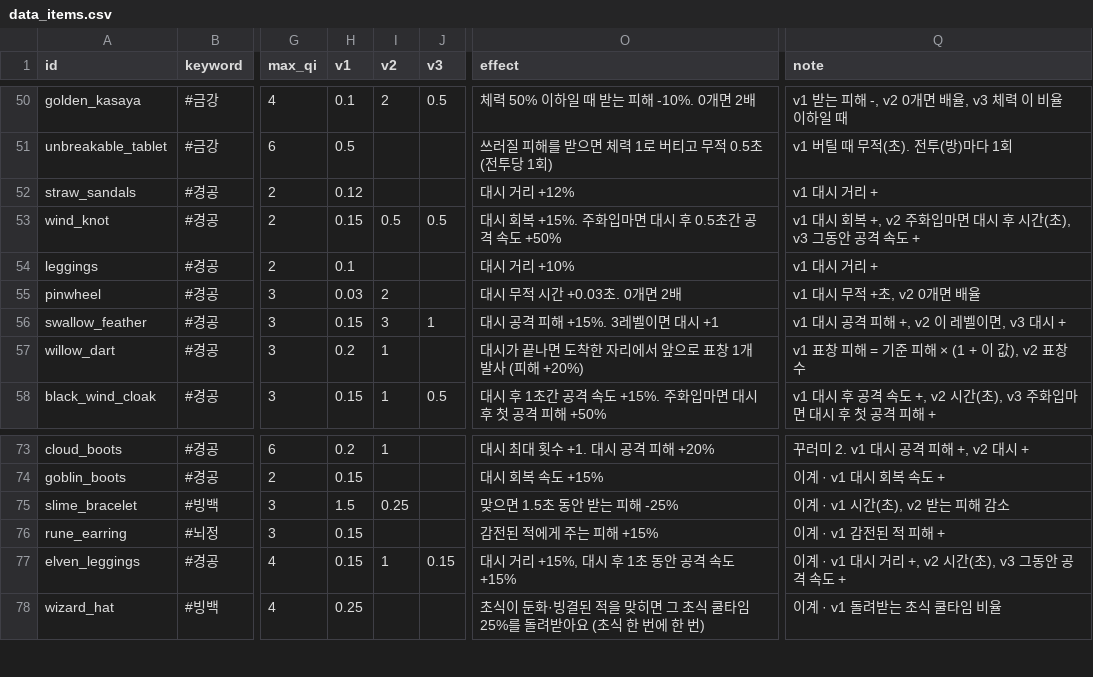
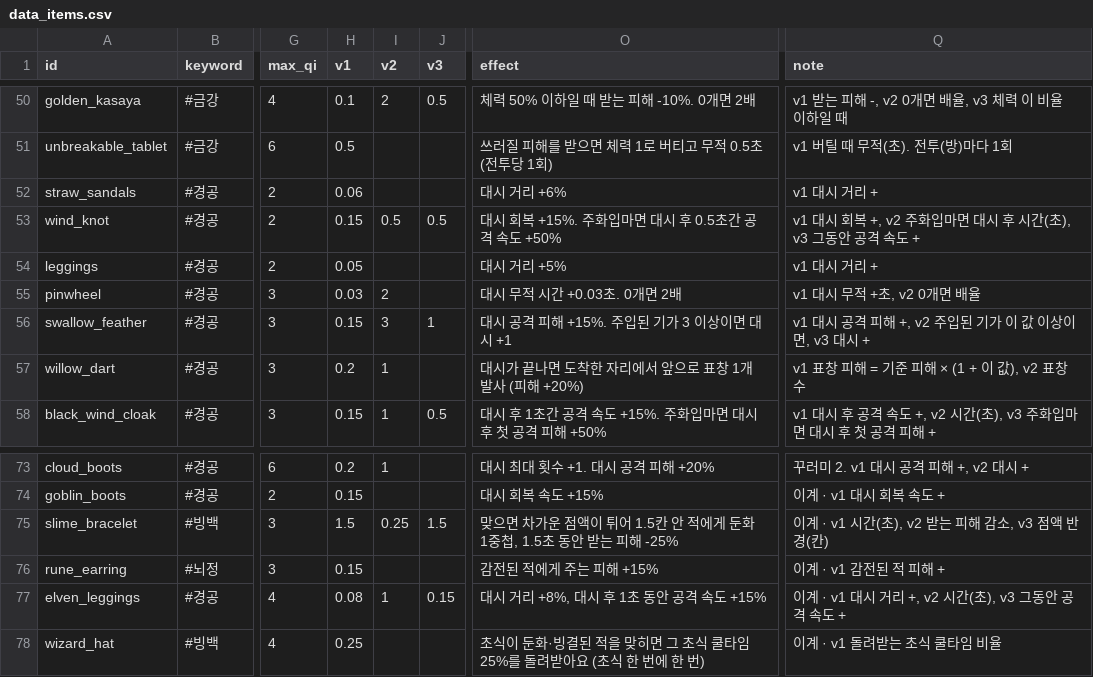
Before and after one commit to pmj713/AThousandDawns, a CSV file: Assets/_Game/Data/Csv/data_items.csv, drawn as a sheet; only a part is shown, gaps mark what is left out; the diff names each change by its address in the sheet, - before the commit and + after, or states it on an @@ line.

```diff
--- a/Assets/_Game/Data/Csv/data_items.csv
+++ b/Assets/_Game/Data/Csv/data_items.csv
-H52 (v1): 0.12
+H52 (v1): 0.06
-O52 (effect): 대시 거리 +12%
+O52 (effect): 대시 거리 +6%
-H54 (v1): 0.1
+H54 (v1): 0.05
-O54 (effect): 대시 거리 +10%
+O54 (effect): 대시 거리 +5%
-O56 (effect): 대시 공격 피해 +15%. 3레벨이면 대시 +1
+O56 (effect): 대시 공격 피해 +15%. 주입된 기가 3 이상이면 대시 +1
-Q56 (note): v1 대시 공격 피해 +, v2 이 레벨이면, v3 대시 +
+Q56 (note): v1 대시 공격 피해 +, v2 주입된 기가 이 값 이상이면, v3 대시 +
-J75 (v3): (empty)
+J75 (v3): 1.5
-O75 (effect): 맞으면 1.5초 동안 받는 피해 -25%
+O75 (effect): 맞으면 차가운 점액이 튀어 1.5칸 안 적에게 둔화 1중첩, 1.5초 동안 받는 피해 -25%
-Q75 (note): 이계 · v1 시간(초), v2 받는 피해 감소
+Q75 (note): 이계 · v1 시간(초), v2 받는 피해 감소, v3 점액 반경(칸)
-H77 (v1): 0.15
+H77 (v1): 0.08
-O77 (effect): 대시 거리 +15%, 대시 후 1초 동안 공격 속도 +15%
+O77 (effect): 대시 거리 +8%, 대시 후 1초 동안 공격 속도 +15%
```
Also changed, not shown: Assets/_Game/Data/Csv/data_balance.csv, 13 other files.
